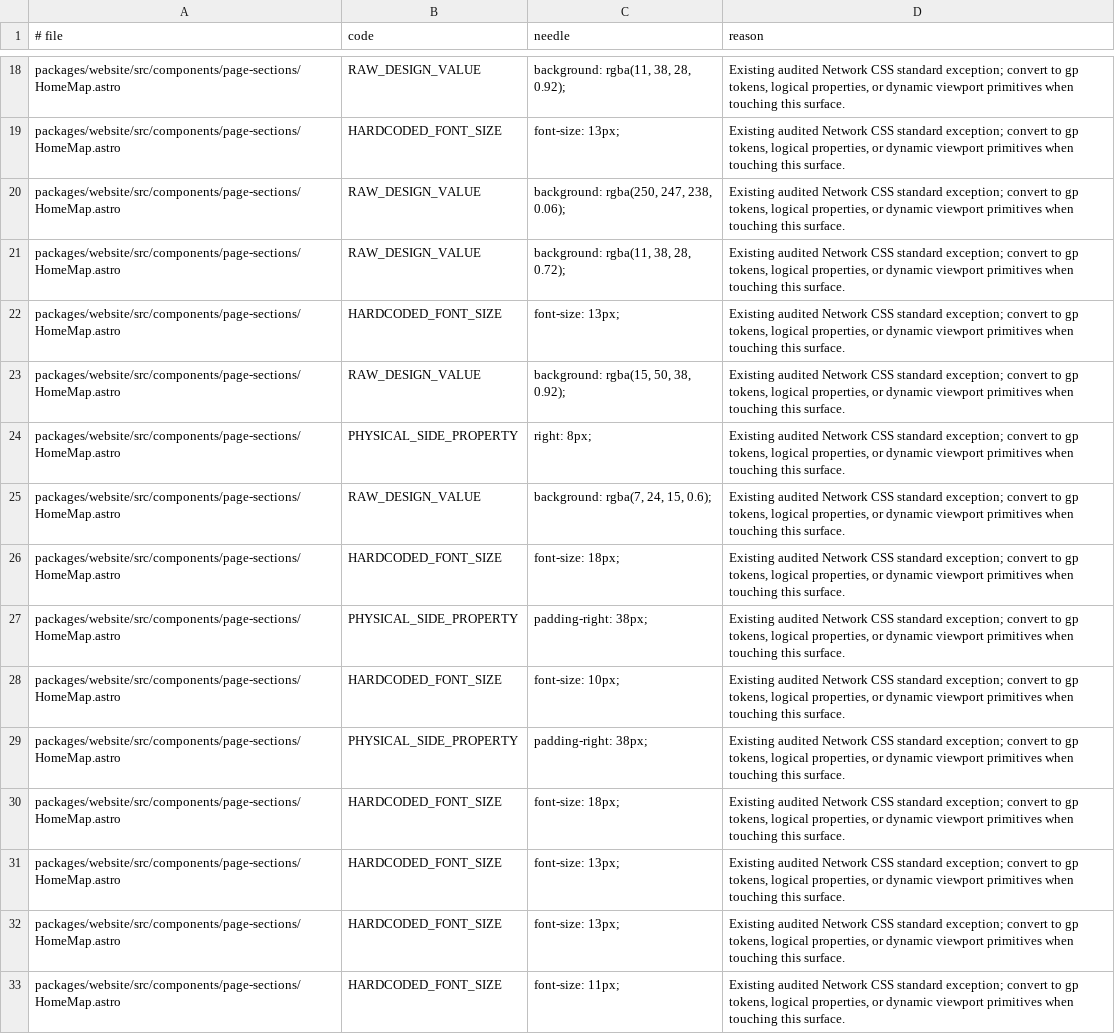
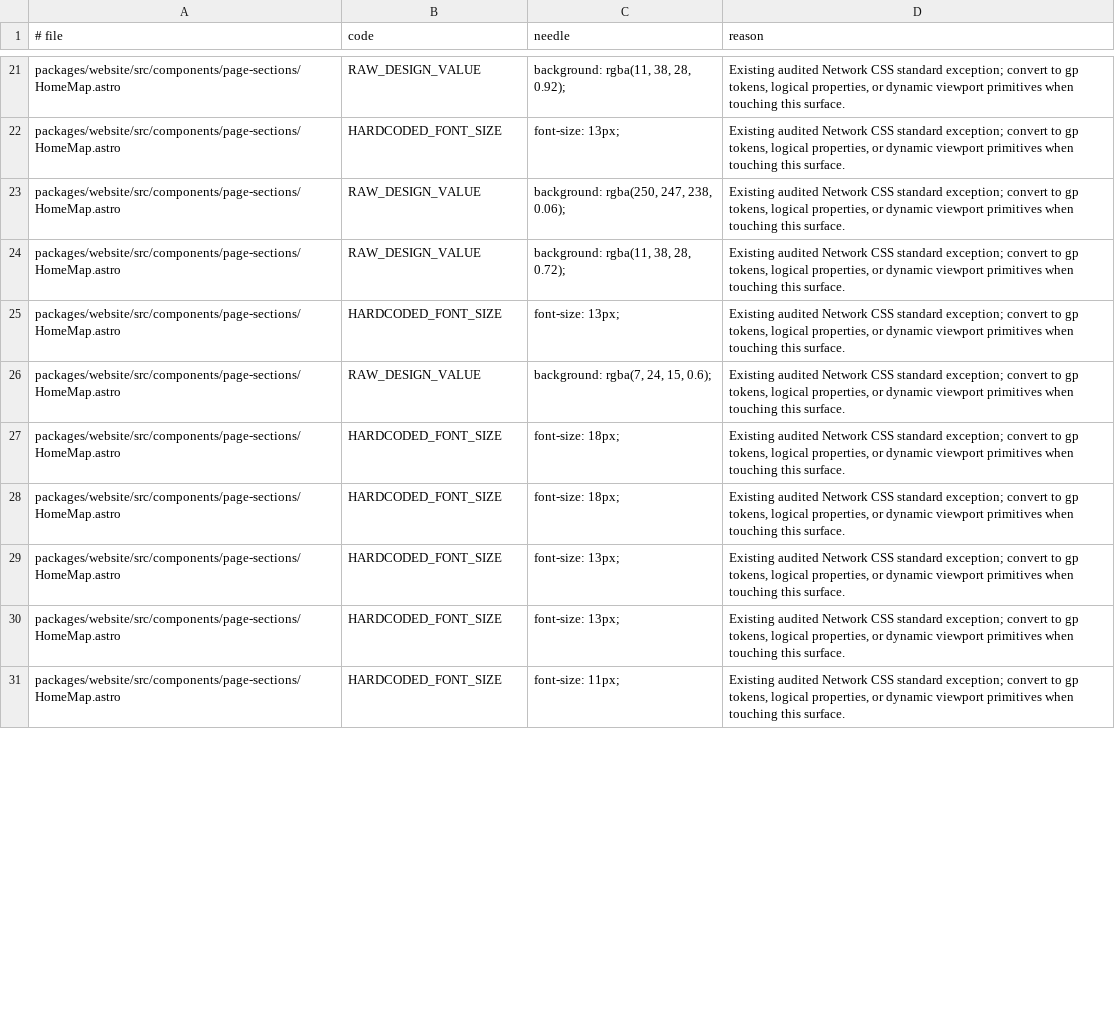
Before and after one commit to greenpill-dev-guild/network, a TSV file: scripts/data/ui-source-baseline.tsv, drawn as a sheet; only a part is shown, gaps mark what is left out; the diff covers the shown part only.

```diff
--- a/scripts/data/ui-source-baseline.tsv
+++ b/scripts/data/ui-source-baseline.tsv
@@ -22,9 +25,4 @@ packages/website/src/components/page-sections/HomeMap.astro	RAW_DESIGN_VALUE	bac
 packages/website/src/components/page-sections/HomeMap.astro	HARDCODED_FONT_SIZE	font-size: 13px;	Existing audited Network CSS standard exception; convert to gp tokens, logical properties, or dynamic viewport primitives when touching this surface.
-packages/website/src/components/page-sections/HomeMap.astro	RAW_DESIGN_VALUE	background: rgba(15, 50, 38, 0.92);	Existing audited Network CSS standard exception; convert to gp tokens, logical properties, or dynamic viewport primitives when touching this surface.
-packages/website/src/components/page-sections/HomeMap.astro	PHYSICAL_SIDE_PROPERTY	right: 8px;	Existing audited Network CSS standard exception; convert to gp tokens, logical properties, or dynamic viewport primitives when touching this surface.
 packages/website/src/components/page-sections/HomeMap.astro	RAW_DESIGN_VALUE	background: rgba(7, 24, 15, 0.6);	Existing audited Network CSS standard exception; convert to gp tokens, logical properties, or dynamic viewport primitives when touching this surface.
 packages/website/src/components/page-sections/HomeMap.astro	HARDCODED_FONT_SIZE	font-size: 18px;	Existing audited Network CSS standard exception; convert to gp tokens, logical properties, or dynamic viewport primitives when touching this surface.
-packages/website/src/components/page-sections/HomeMap.astro	PHYSICAL_SIDE_PROPERTY	padding-right: 38px;	Existing audited Network CSS standard exception; convert to gp tokens, logical properties, or dynamic viewport primitives when touching this surface.
-packages/website/src/components/page-sections/HomeMap.astro	HARDCODED_FONT_SIZE	font-size: 10px;	Existing audited Network CSS standard exception; convert to gp tokens, logical properties, or dynamic viewport primitives when touching this surface.
-packages/website/src/components/page-sections/HomeMap.astro	PHYSICAL_SIDE_PROPERTY	padding-right: 38px;	Existing audited Network CSS standard exception; convert to gp tokens, logical properties, or dynamic viewport primitives when touching this surface.
 packages/website/src/components/page-sections/HomeMap.astro	HARDCODED_FONT_SIZE	font-size: 18px;	Existing audited Network CSS standard exception; convert to gp tokens, logical properties, or dynamic viewport primitives when touching this surface.
```
Also changed, not shown: 3 added rows, 12 removed rows and 3 moved rows elsewhere in this file, 11 other files.
